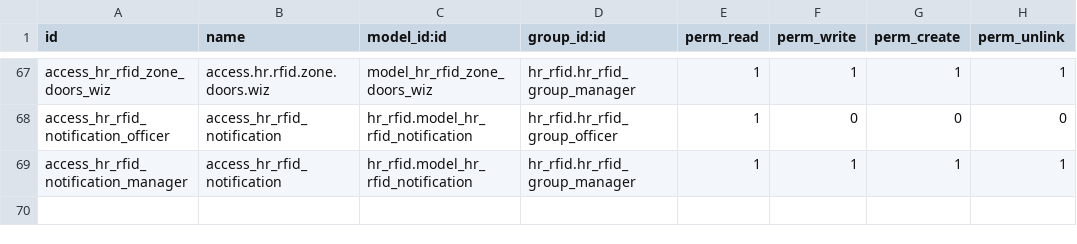
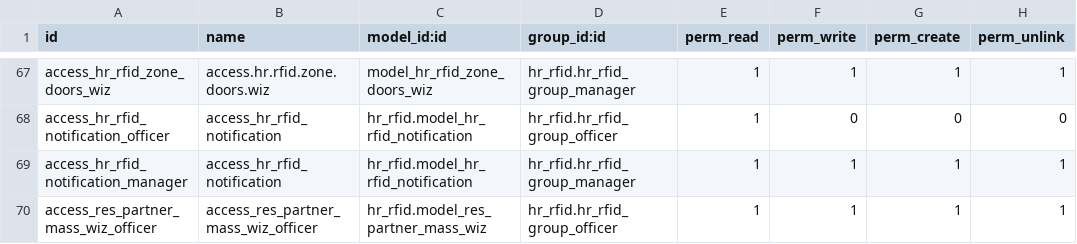
Before and after one commit to polimex/polimex-rfid, a CSV file: hr_rfid/security/ir.model.access.csv, drawn as a sheet; only a part is shown, gaps mark what is left out; the diff names each change by its address in the sheet, - before the commit and + after, or states it on an @@ line.

Commit message:
Added Mass Access Group Add/Remove for Partners

```diff
--- a/hr_rfid/security/ir.model.access.csv
+++ b/hr_rfid/security/ir.model.access.csv
+row 70: access_res_partner_mass_wiz_officer | access_res_partner_mass_wiz_officer | hr_rfid.model_res_partner_mass_wiz | hr_rfid.hr_rfid_group_officer | 1 | 1 | 1 | 1
```
Also changed, not shown: 5 other files.
